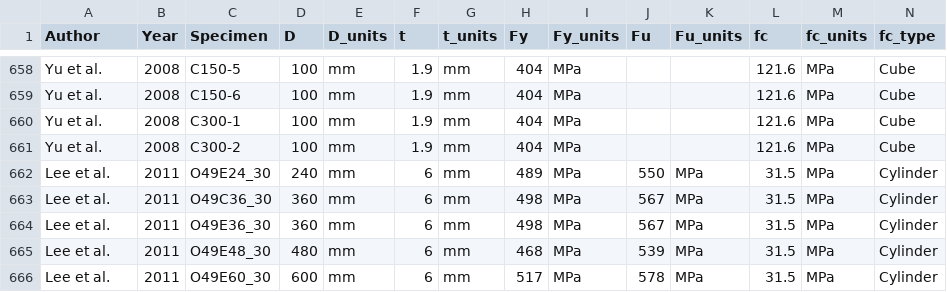
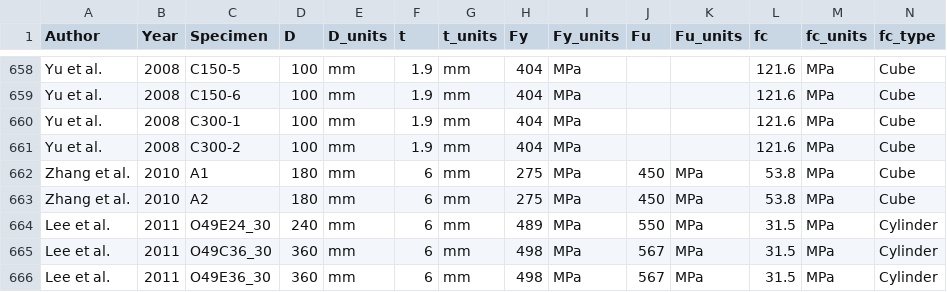
Before and after one commit to denavit/Composite-Column-Database, a CSV file: CCFT_C+PBC.csv, drawn as a sheet; only a part is shown, gaps mark what is left out; the shorter side is filled out with more unchanged rows; rows hold the shown columns only; the diff names each change by its address in the sheet, - before the commit and + after, or states it on an @@ line.

```diff
--- a/CCFT_C+PBC.csv
+++ b/CCFT_C+PBC.csv
+row 662: Zhang et al. | 2010 | A1 | 180 | mm | 6 | mm | 275 | MPa | 450 | MPa | 53.8 | MPa | Cube
+row 663: Zhang et al. | 2010 | A2 | 180 | mm | 6 | mm | 275 | MPa | 450 | MPa | 53.8 | MPa | Cube
```
Also changed, not shown: RCFT_C+PBC.csv, 1 other file.
